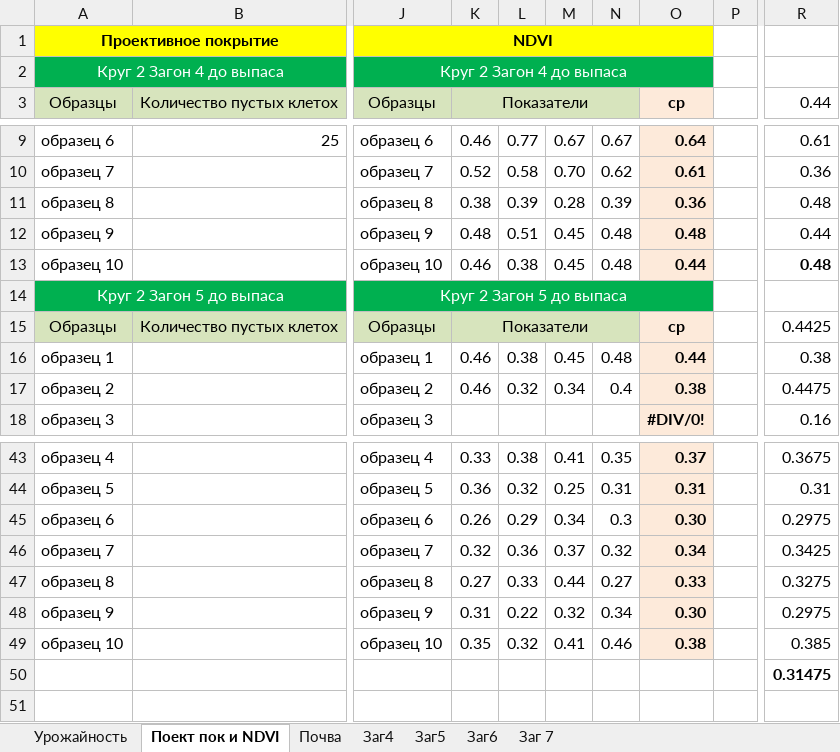
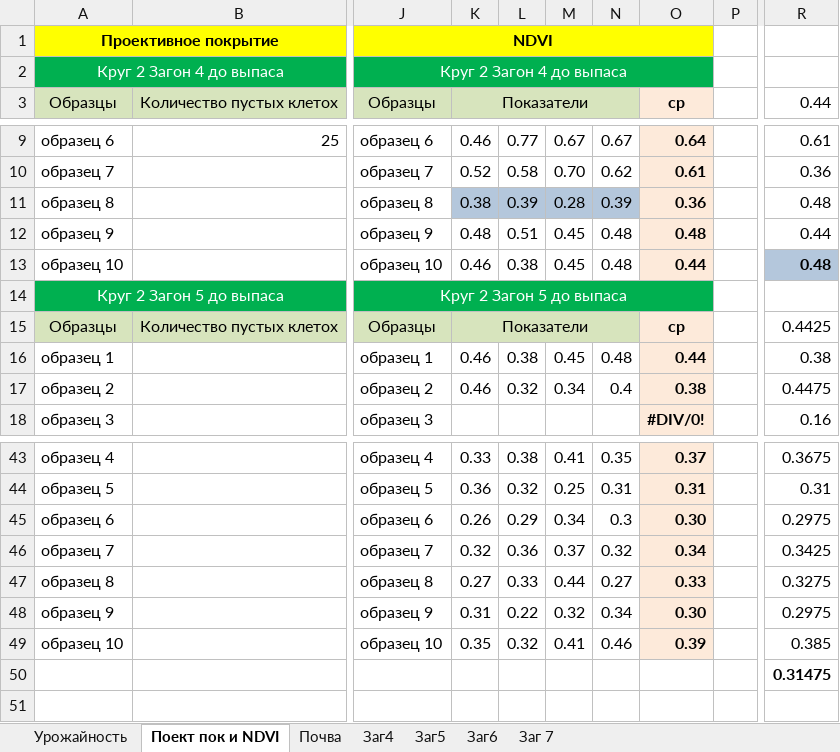
Before and after one commit to Yerlan999/CowsGPSTracker-KazATU, an Excel workbook: ТОО Сев. Каз СХОС/Проект смарт пастбище/Смарт показатели 5 эксп 03.08.2022.xlsx, sheet Поект пок и NDVI, drawn as a sheet; only a part is shown, gaps mark what is left out; values as stored, in another font and other column widths than the file's, no borders; the diff names each change by its address in the sheet, - before the commit and + after, or states it on an @@ line.

```diff
--- a/ТОО Сев. Каз СХОС/Проект смарт пастбище/Смарт показатели 5 эксп 03.08.2022.xlsx (sheet Поект пок и NDVI)
+++ b/ТОО Сев. Каз СХОС/Проект смарт пастбище/Смарт показатели 5 эксп 03.08.2022.xlsx (sheet Поект пок и NDVI)
-K11:N11 fill: none
+K11:N11 fill: #B4C7DC
-R13 fill: none
+R13 fill: #B4C7DC
-O49 (ср): 0.38
+O49 (ср): 0.39
```
Also changed, not shown: sheet Почва, sheet Урожайность, charts or pictures, ТОО Сев. Каз СХОС/Проект смарт пастбище/Смарт п показатели 3 эксп 9.06.2022.xlsx, 3 other files.
